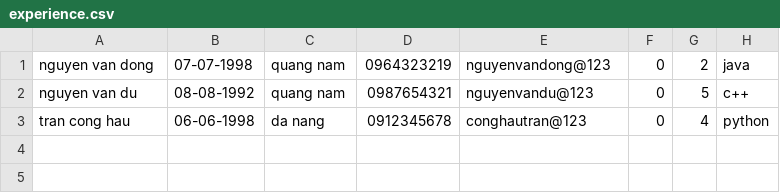
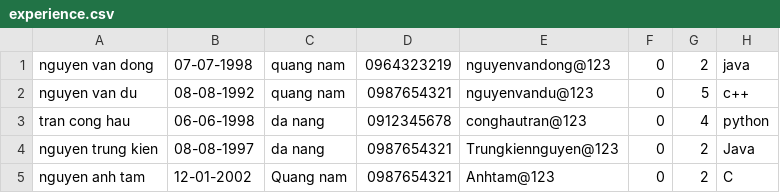
Before and after one commit to nguyenvandong0798/C0821G1_NguyenVanDong_Module2, a CSV file: Src_Module2/src/review/manage_candidates/file/csv/experience.csv, drawn as a sheet.

```diff
--- a/Src_Module2/src/review/manage_candidates/file/csv/experience.csv
+++ b/Src_Module2/src/review/manage_candidates/file/csv/experience.csv
@@ -3 +3,3 @@ nguyen van du, 08-08-1992, quang nam, 0987654321, nguyenvandu@123, 0, 5, c++
 tran cong hau, 06-06-1998, da nang, 0912345678, conghautran@123, 0, 4, python
+nguyen trung kien, 08-08-1997, da nang, 0987654321, Trungkiennguyen@123, 0, 2, Java
+nguyen anh tam, 12-01-2002, Quang nam, 0987654321, Anhtam@123, 0, 2, C
```
Also changed, not shown: Src_Module2/out/production/Src_Module2/review/manage_candidates/file/csv/experience.csv, 43 other files.
